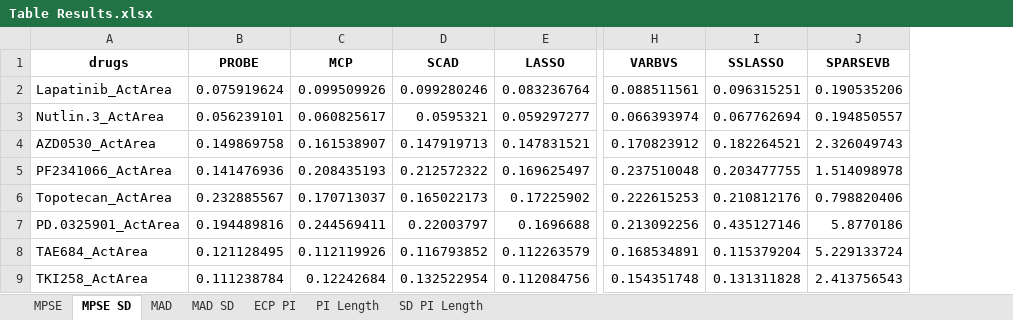
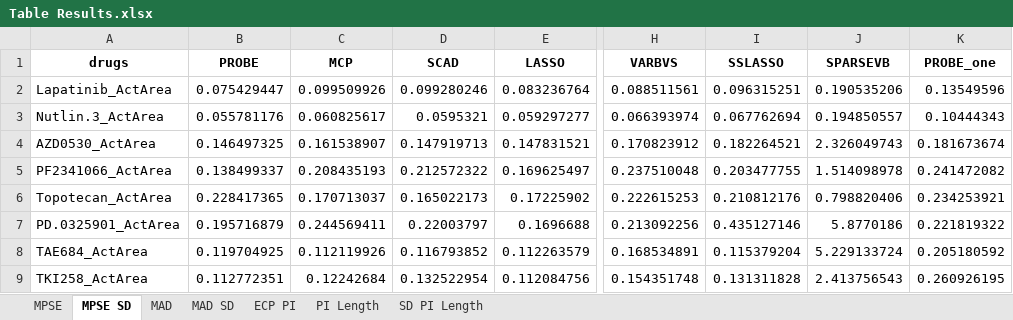
Before and after one commit to alexmclain/PROBE, an Excel workbook: Drug Response Example/Table Results.xlsx, sheet MPSE SD, drawn as a sheet; only a part is shown, gaps mark what is left out; values as stored, in another font and other column widths than the file's, no borders; the diff names each change by its address in the sheet, - before the commit and + after, or states it on an @@ line.

```diff
--- a/Drug Response Example/Table Results.xlsx (sheet MPSE SD)
+++ b/Drug Response Example/Table Results.xlsx (sheet MPSE SD)
+column K (PROBE_one), rows 2-9: 0.13549596 | 0.10444343 | 0.181673674 | 0.241472082 | 0.234253921 | 0.221819322 | 0.205180592 | 0.260926195
-B2 (PROBE): 0.075919624
+B2 (PROBE): 0.075429447
-B3 (PROBE): 0.056239101
+B3 (PROBE): 0.055781176
-B4 (PROBE): 0.149869758
+B4 (PROBE): 0.146497325
-B5 (PROBE): 0.141476936
+B5 (PROBE): 0.138499337
-B6 (PROBE): 0.232885567
+B6 (PROBE): 0.228417365
-B7 (PROBE): 0.194489816
+B7 (PROBE): 0.195716879
-B8 (PROBE): 0.121128495
+B8 (PROBE): 0.119704925
-B9 (PROBE): 0.111238784
+B9 (PROBE): 0.112772351
```
Also changed, not shown: sheet MAD, sheet MPSE, sheet MAD SD, sheet PI Length, sheet ECP PI, sheet SD PI Length, 55 other files.
